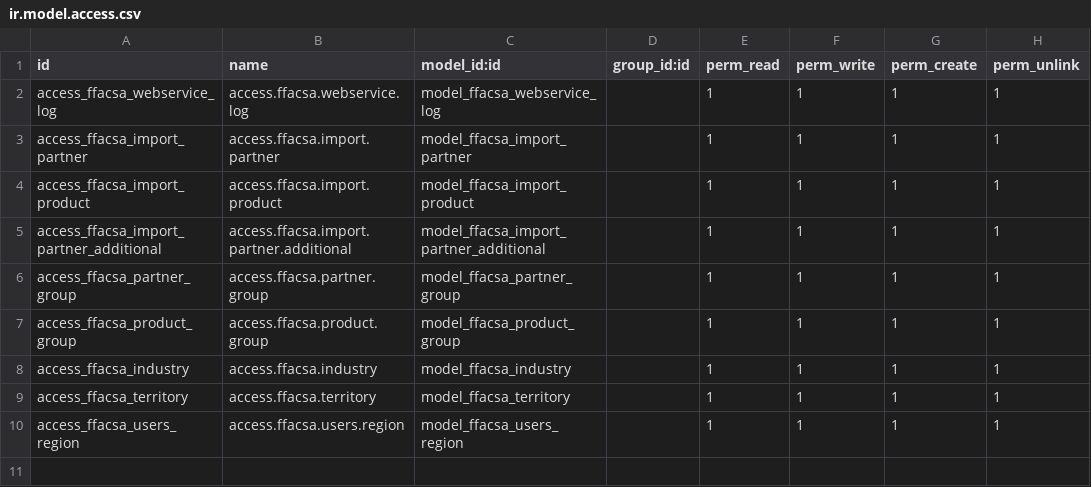
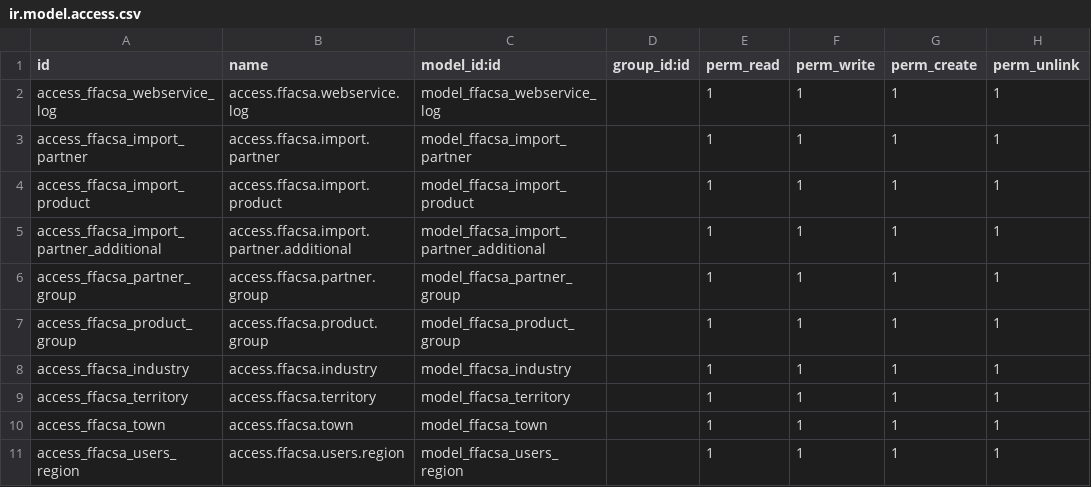
Before and after one commit to XETECHS/FFACSA, a CSV file: ffacsa_webservices/security/ir.model.access.csv, drawn as a sheet; the diff names each change by its address in the sheet, - before the commit and + after, or states it on an @@ line.

Commit message:
add town model

```diff
--- a/ffacsa_webservices/security/ir.model.access.csv
+++ b/ffacsa_webservices/security/ir.model.access.csv
+row 10: access_ffacsa_town | access.ffacsa.town | model_ffacsa_town |  | 1 | 1 | 1 | 1
```
Also changed, not shown: 10 other files.
